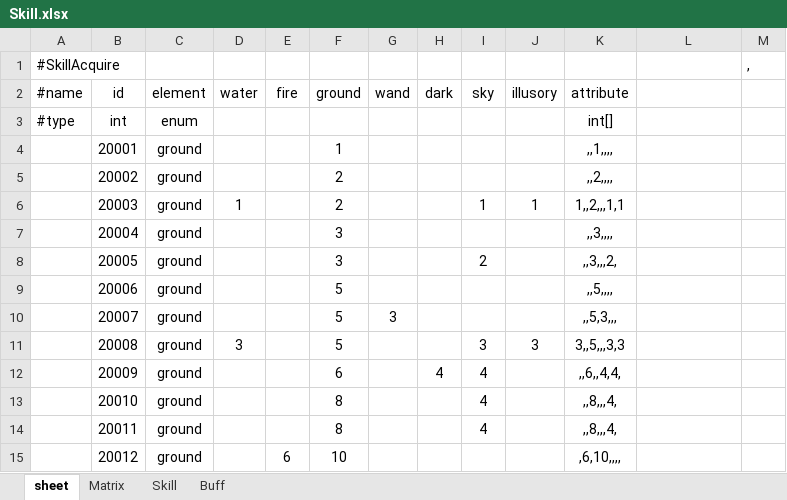
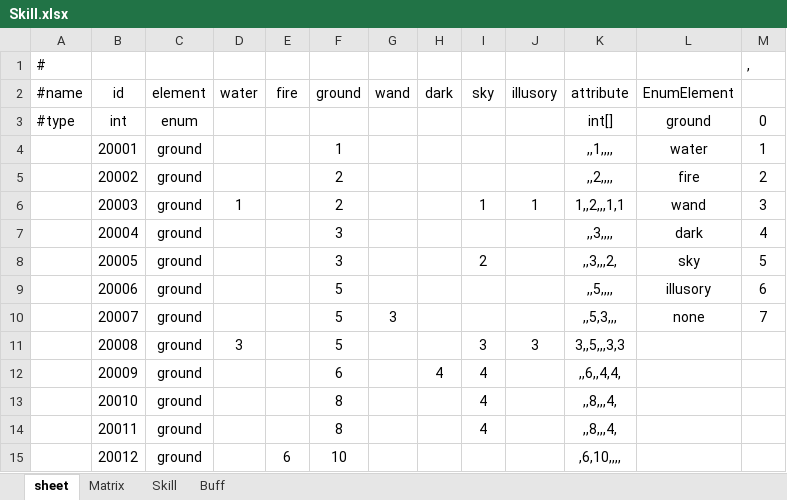
Before and after one commit to Rebort1012/DataTable, an Excel workbook: DataTable/bin/Debug/Excel/Skill.xlsx, sheet sheet, drawn as a sheet; only a part is shown; values as stored, in another font and other column widths than the file's, no borders; the diff names each change by its address in the sheet, - before the commit and + after, or states it on an @@ line.

```diff
--- a/DataTable/bin/Debug/Excel/Skill.xlsx (sheet sheet)
+++ b/DataTable/bin/Debug/Excel/Skill.xlsx (sheet sheet)
-A1 (#name): #SkillAcquire
+A1 (#name): #
-L2: (empty)
+L2: EnumElement
-L3 (EnumElement): (empty)
+L3 (EnumElement): ground
-M3: (empty)
+M3: 0
-L4 (EnumElement): (empty)
+L4 (EnumElement): water
-M4: (empty)
+M4: 1
-L5 (EnumElement): (empty)
+L5 (EnumElement): fire
-M5: (empty)
+M5: 2
-L6 (EnumElement): (empty)
+L6 (EnumElement): wand
-M6: (empty)
+M6: 3
-L7 (EnumElement): (empty)
+L7 (EnumElement): dark
-M7: (empty)
+M7: 4
-L8 (EnumElement): (empty)
+L8 (EnumElement): sky
-M8: (empty)
+M8: 5
-L9 (EnumElement): (empty)
+L9 (EnumElement): illusory
-M9: (empty)
+M9: 6
-L10 (EnumElement): (empty)
+L10 (EnumElement): none
-M10: (empty)
+M10: 7
```
Also changed, not shown: sheet Matrix, DataTable/bin/Debug/Excel/Hero.xlsx, 36 other files.
